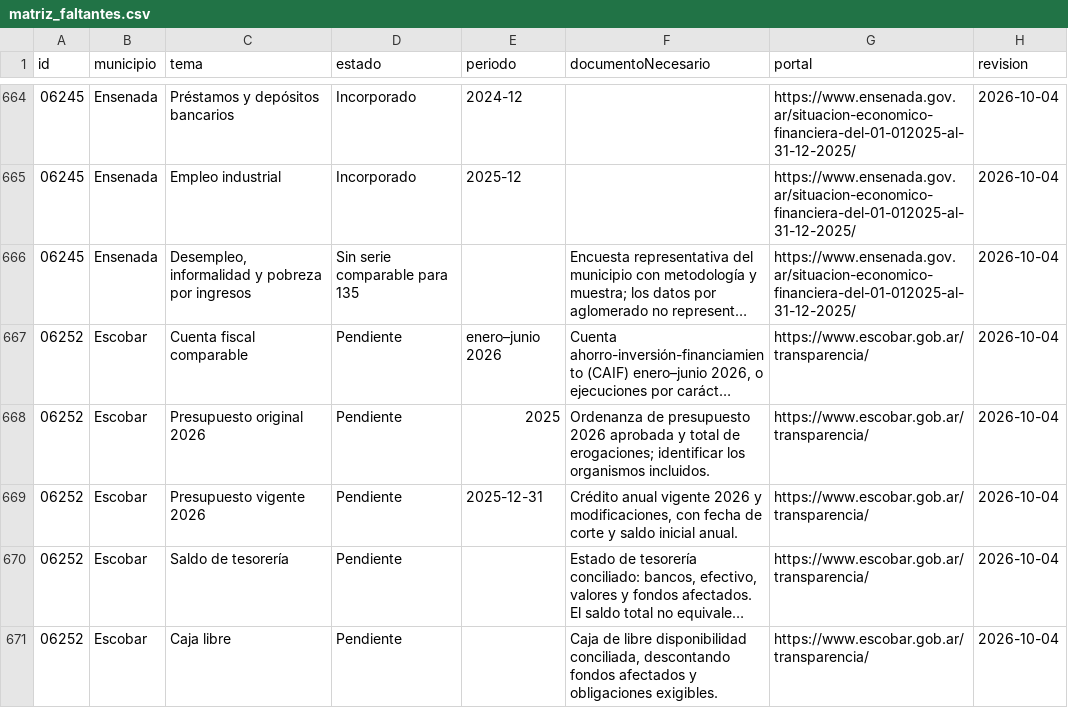
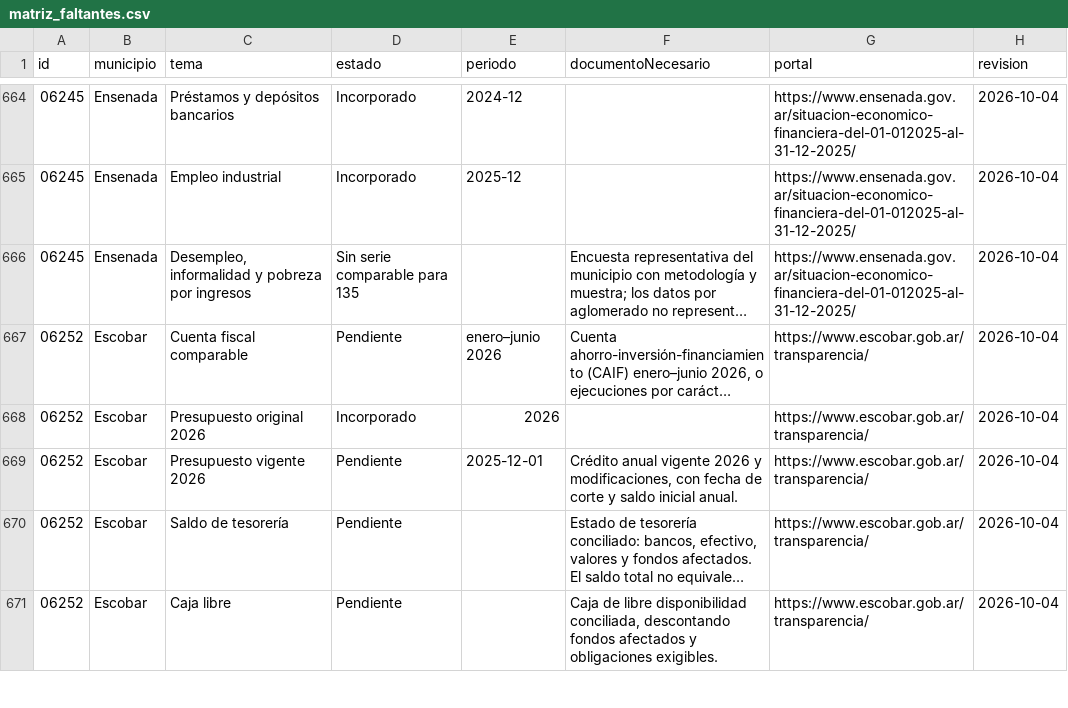
Before and after one commit to federico18pellegrini-ux/tablero-fiscal-provincias, a CSV file: municipios/data/matriz_faltantes.csv, drawn as a sheet; only a part is shown, gaps mark what is left out; long unchanged cells end in …; the diff names each change by its address in the sheet, - before the commit and + after, or states it on an @@ line.

```diff
--- a/municipios/data/matriz_faltantes.csv
+++ b/municipios/data/matriz_faltantes.csv
-D668 (estado): Pendiente
+D668 (estado): Incorporado
-E668 (periodo): 2025
+E668 (periodo): 2026
-F668 (documentoNecesario): Ordenanza de presupuesto 2026 aprobada y total de erogaciones; identificar los organismos incluidos.
+F668 (documentoNecesario): (empty)
-E669 (periodo): 2025-12-31
+E669 (periodo): 2025-12-01
```
Also changed, not shown: municipios/data/cobertura.csv, municipios/data/fuentes.csv, 41 other files.
